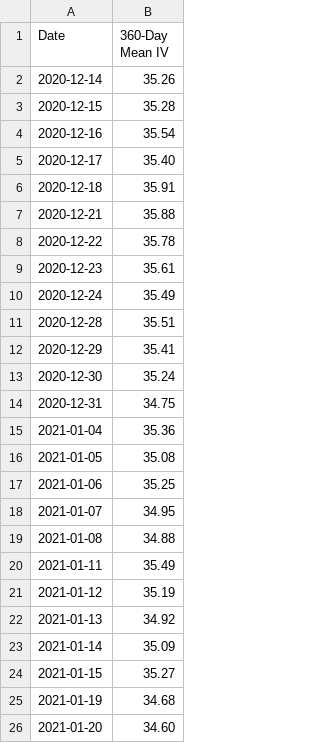
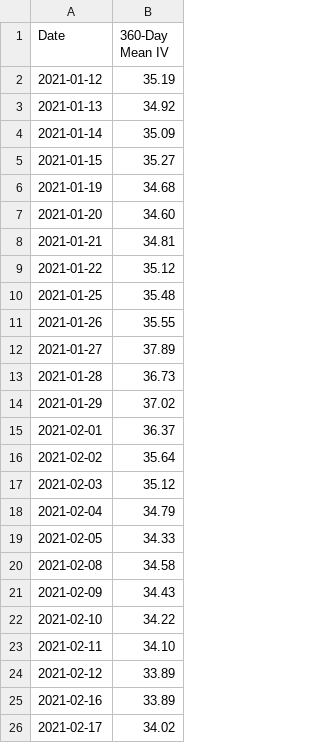
Before and after one commit to gabi20-1k9j0y7/IA-TRADER, a CSV file: data/master/AMZN_iv_mean_360.csv, drawn as a sheet; only a part is shown; the shorter side is filled out with more unchanged rows; the diff covers the shown part only.

```diff
--- a/data/master/AMZN_iv_mean_360.csv
+++ b/data/master/AMZN_iv_mean_360.csv
@@ -1,21 +1,2 @@
 Date,360-Day Mean IV
-2020-12-14,35.26
-2020-12-15,35.28
-2020-12-16,35.54
-2020-12-17,35.40
-2020-12-18,35.91
-2020-12-21,35.88
-2020-12-22,35.78
-2020-12-23,35.61
-2020-12-24,35.49
-2020-12-28,35.51
-2020-12-29,35.41
-2020-12-30,35.24
-2020-12-31,34.75
-2021-01-04,35.36
-2021-01-05,35.08
-2021-01-06,35.25
-2021-01-07,34.95
-2021-01-08,34.88
-2021-01-11,35.49
 2021-01-12,35.19
```
Also changed, not shown: 19 added rows elsewhere in this file, data/master/AMZN_hv_yz_270.csv, data/master/AMZN_hv_yz_30.csv, 6 other files.
